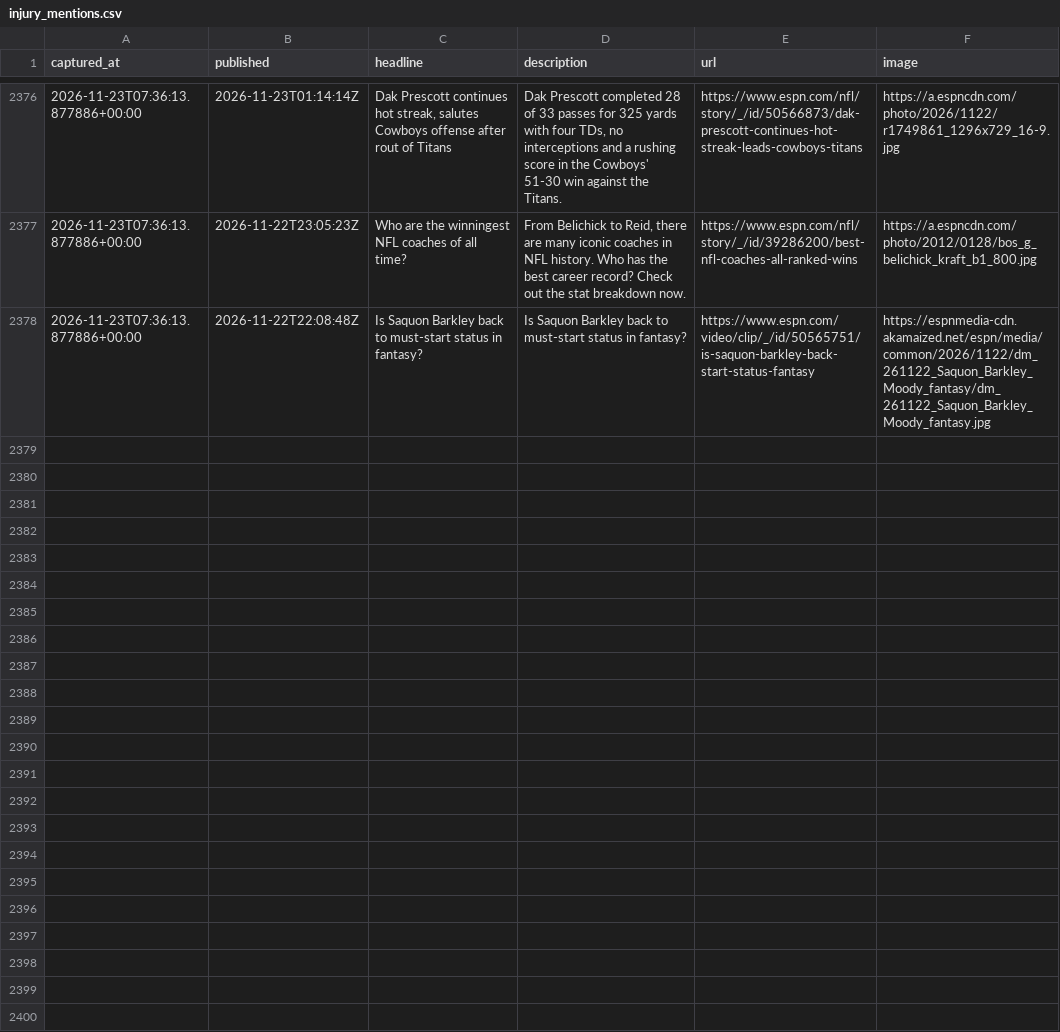
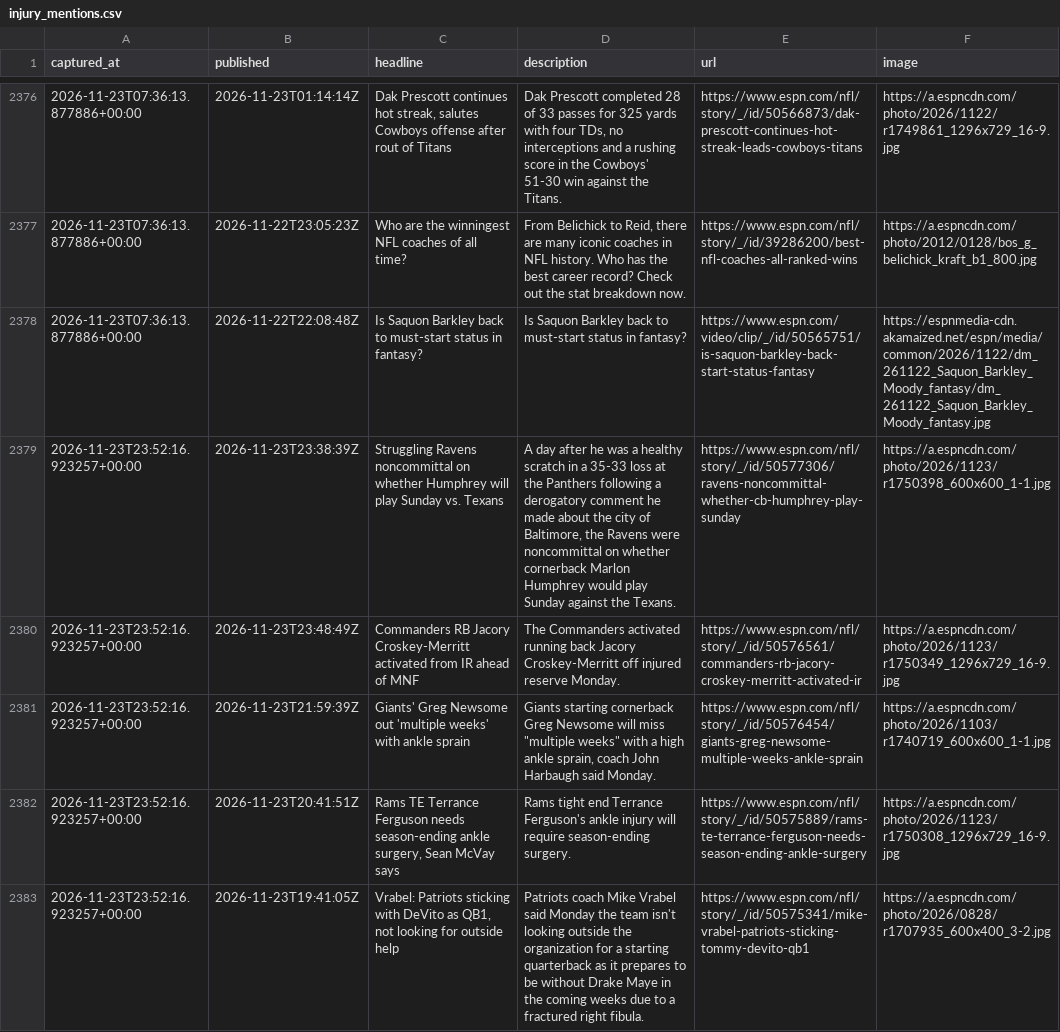
Before and after one commit to cmhart13-boop/OneMoreShiva-Native, a CSV file: data/injury_mentions.csv, drawn as a sheet; only a part is shown, gaps mark what is left out; the diff covers the shown part only; the diff names each change by its address in the sheet, - before the commit and + after, or states it on an @@ line.

```diff
--- a/data/injury_mentions.csv
+++ b/data/injury_mentions.csv
+row 2379: 2026-11-23T23:52:16.923257+00:00 | 2026-11-23T23:38:39Z | Struggling Ravens noncommittal on whether Humphrey will play Sunday vs. Texans | A day after he was a healthy scratch in a 35-33 loss at the Panthers following a derogatory comment he made about the city of Baltimore, the Ravens were noncommittal on whether cornerback Marlon Humphrey would play Sunday against the Texans. | https://www.espn.com/nfl/story/_/id/50577306/ravens-noncommittal-whether-cb-humphrey-play-sunday | https://a.espncdn.com/photo/2026/1123/r1750398_600x600_1-1.jpg
+row 2380: 2026-11-23T23:52:16.923257+00:00 | 2026-11-23T23:48:49Z | Commanders RB Jacory Croskey-Merritt activated from IR ahead of MNF | The Commanders activated running back Jacory Croskey-Merritt off injured reserve Monday. | https://www.espn.com/nfl/story/_/id/50576561/commanders-rb-jacory-croskey-merritt-activated-ir | https://a.espncdn.com/photo/2026/1123/r1750349_1296x729_16-9.jpg
+row 2381: 2026-11-23T23:52:16.923257+00:00 | 2026-11-23T21:59:39Z | Giants' Greg Newsome out 'multiple weeks' with ankle sprain | Giants starting cornerback Greg Newsome will miss "multiple weeks" with a high ankle sprain, coach John Harbaugh said Monday. | https://www.espn.com/nfl/story/_/id/50576454/giants-greg-newsome-multiple-weeks-ankle-sprain | https://a.espncdn.com/photo/2026/1103/r1740719_600x600_1-1.jpg
+row 2382: 2026-11-23T23:52:16.923257+00:00 | 2026-11-23T20:41:51Z | Rams TE Terrance Ferguson needs season-ending ankle surgery, Sean McVay says | Rams tight end Terrance Ferguson's ankle injury will require season-ending surgery. | https://www.espn.com/nfl/story/_/id/50575889/rams-te-terrance-ferguson-needs-season-ending-ankle-surgery | https://a.espncdn.com/photo/2026/1123/r1750308_1296x729_16-9.jpg
+row 2383: 2026-11-23T23:52:16.923257+00:00 | 2026-11-23T19:41:05Z | Vrabel: Patriots sticking with DeVito as QB1, not looking for outside help | Patriots coach Mike Vrabel said Monday the team isn't looking outside the organization for a starting quarterback as it prepares to be without Drake Maye in the coming weeks due to a fractured right fibula. | https://www.espn.com/nfl/story/_/id/50575341/mike-vrabel-patriots-sticking-tommy-devito-qb1 | https://a.espncdn.com/photo/2026/0828/r1707935_600x400_3-2.jpg
```
Also changed, not shown: 5 added rows elsewhere in this file, 2 other files.
